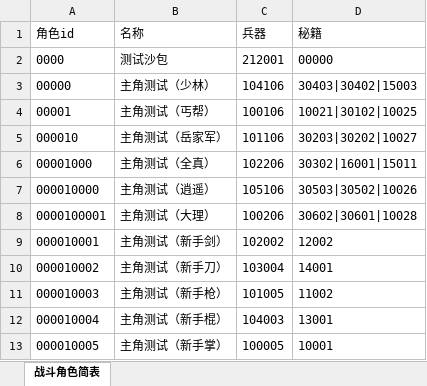
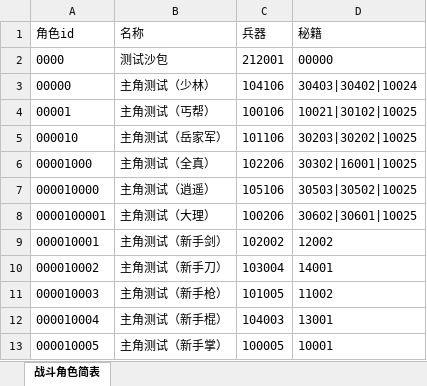
Before and after one commit to zhaoguo20002/MyWuXia, an Excel workbook: docs/战斗角色简表.xlsx, sheet 战斗角色简表, drawn as a sheet; only a part is shown; values as stored, in another font and other column widths than the file's, no borders; the diff names each change by its address in the sheet, - before the commit and + after, or states it on an @@ line.

```diff
--- a/docs/战斗角色简表.xlsx (sheet 战斗角色简表)
+++ b/docs/战斗角色简表.xlsx (sheet 战斗角色简表)
-D3 (秘籍): 30403|30402|15003
+D3 (秘籍): 30403|30402|10024
-D5 (秘籍): 30203|30202|10027
+D5 (秘籍): 30203|30202|10025
-D6 (秘籍): 30302|16001|15011
+D6 (秘籍): 30302|16001|10025
-D7 (秘籍): 30503|30502|10026
+D7 (秘籍): 30503|30502|10025
-D8 (秘籍): 30602|30601|10028
+D8 (秘籍): 30602|30601|10025
```
Also changed, not shown: docs/数值平衡.xlsx, docs/测试诀要.xlsx, 16 other files.
